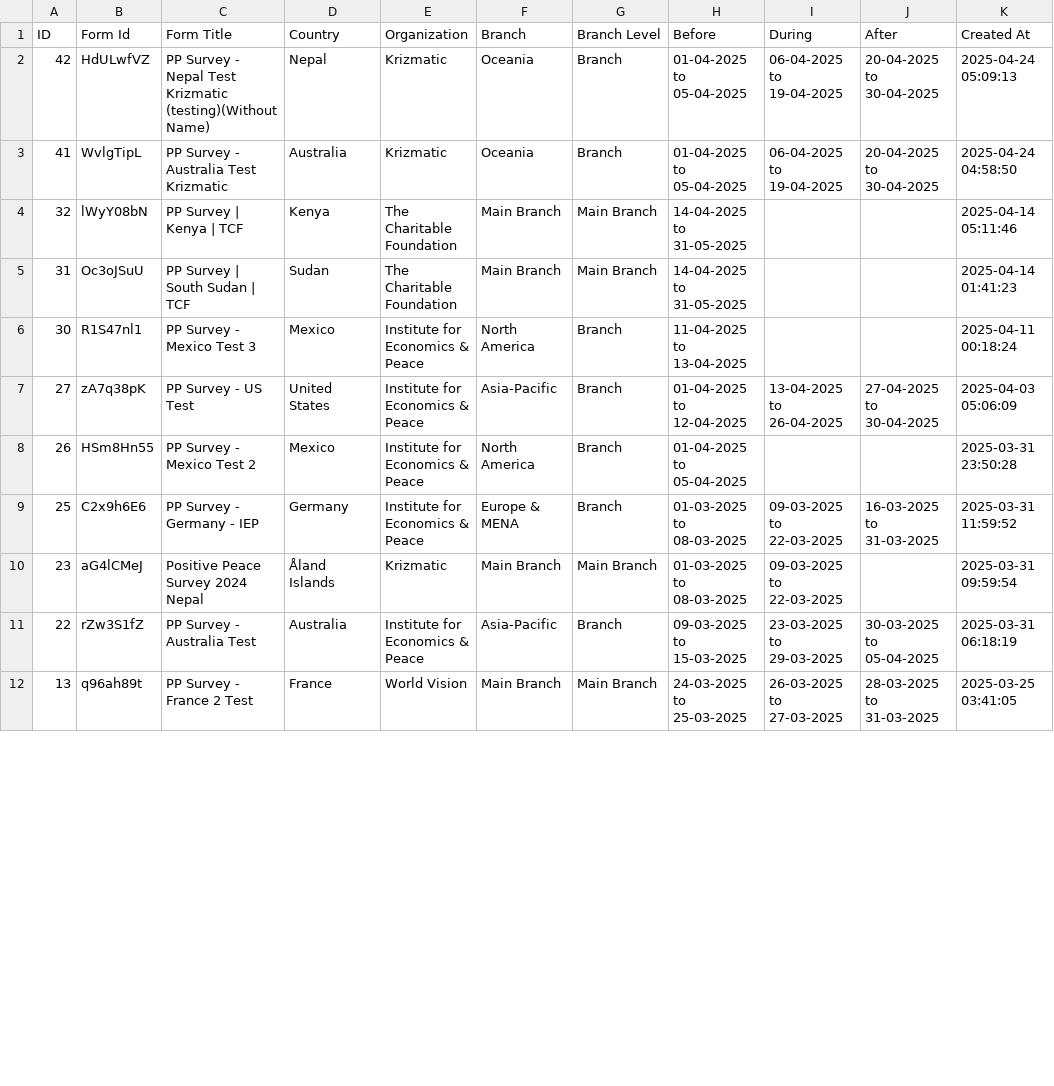
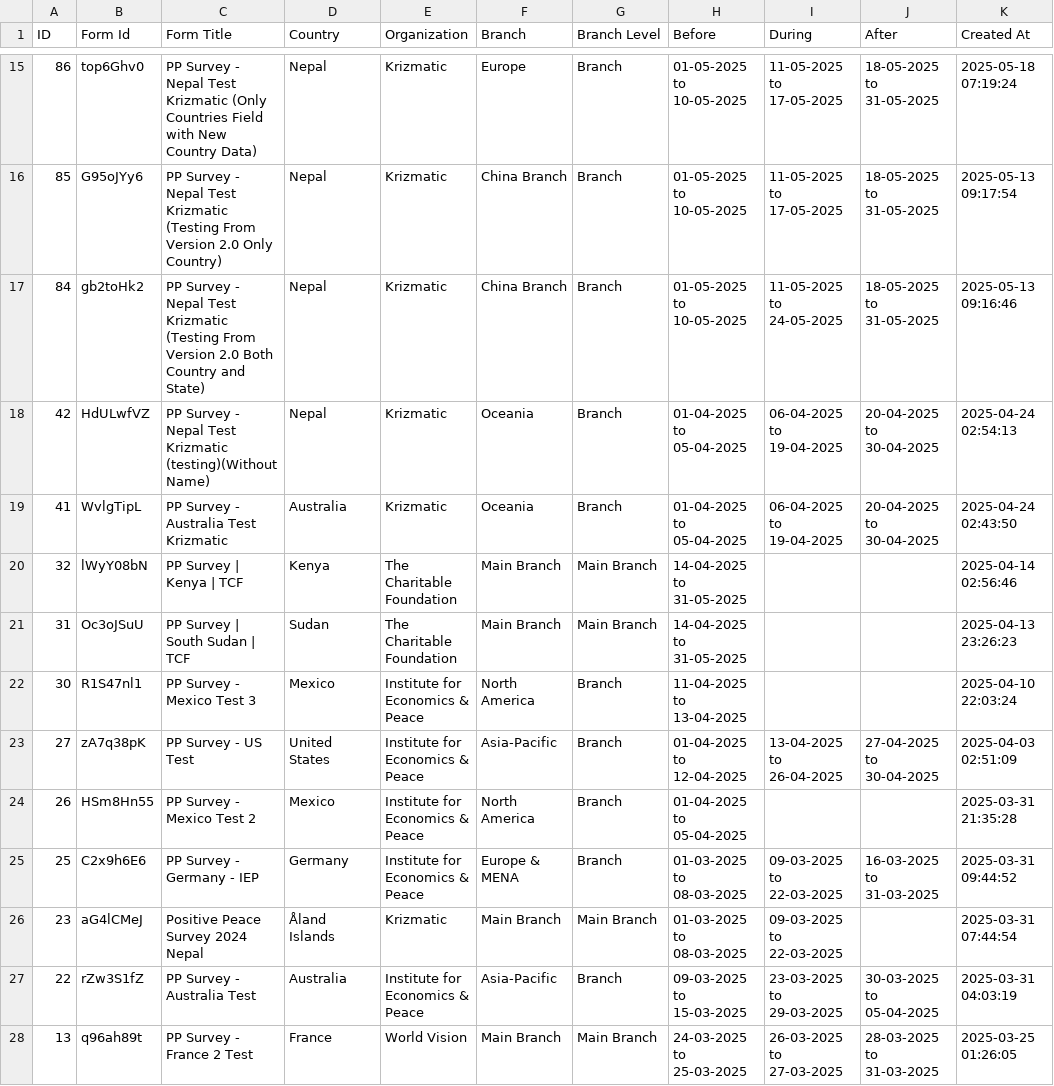
Before and after one commit to anupshakya7/typeform-dashboard, a CSV file: public/form.csv, drawn as a sheet; only a part is shown, gaps mark what is left out; the diff covers the shown part only.

```diff
--- a/public/form.csv
+++ b/public/form.csv
@@ -2,11 +15,14 @@ ID,"Form Id","Form Title",Country,Organization,Branch,"Branch Level",Before,Duri
-42,HdULwfVZ,"PP Survey - Nepal Test Krizmatic (testing)(Without Name)",Nepal,Krizmatic,Oceania,Branch,"01-04-2025 to 05-04-2025","06-04-2025 to 19-04-2025","20-04-2025 to 30-04-2025","2025-04-24 05:09:13"
-41,WvlgTipL,"PP Survey - Australia Test Krizmatic",Australia,Krizmatic,Oceania,Branch,"01-04-2025 to 05-04-2025","06-04-2025 to 19-04-2025","20-04-2025 to 30-04-2025","2025-04-24 04:58:50"
-32,lWyY08bN,"PP Survey | Kenya | TCF",Kenya,"The Charitable Foundation","Main Branch","Main Branch","14-04-2025 to 31-05-2025",,,"2025-04-14 05:11:46"
-31,Oc3oJSuU,"PP Survey | South Sudan | TCF",Sudan,"The Charitable Foundation","Main Branch","Main Branch","14-04-2025 to 31-05-2025",,,"2025-04-14 01:41:23"
-30,R1S47nl1,"PP Survey - Mexico Test 3",Mexico,"Institute for Economics & Peace","North America",Branch,"11-04-2025 to 13-04-2025",,,"2025-04-11 00:18:24"
-27,zA7q38pK,"PP Survey - US Test","United States","Institute for Economics & Peace",Asia-Pacific,Branch,"01-04-2025 to 12-04-2025","13-04-2025 to 26-04-2025","27-04-2025 to 30-04-2025","2025-04-03 05:06:09"
-26,HSm8Hn55,"PP Survey - Mexico Test 2",Mexico,"Institute for Economics & Peace","North America",Branch,"01-04-2025 to 05-04-2025",,,"2025-03-31 23:50:28"
-25,C2x9h6E6,"PP Survey - Germany - IEP",Germany,"Institute for Economics & Peace","Europe & MENA",Branch,"01-03-2025 to 08-03-2025","09-03-2025 to 22-03-2025","16-03-2025 to 31-03-2025","2025-03-31 11:59:52"
-23,aG4lCMeJ,"Positive Peace Survey 2024 Nepal","Åland Islands",Krizmatic,"Main Branch","Main Branch","01-03-2025 to 08-03-2025","09-03-2025 to 22-03-2025",,"2025-03-31 09:59:54"
-22,rZw3S1fZ,"PP Survey - Australia Test",Australia,"Institute for Economics & Peace",Asia-Pacific,Branch,"09-03-2025 to 15-03-2025","23-03-2025 to 29-03-2025","30-03-2025 to 05-04-2025","2025-03-31 06:18:19"
-13,q96ah89t,"PP Survey - France 2 Test",France,"World Vision","Main Branch","Main Branch","24-03-2025 to 25-03-2025","26-03-2025 to 27-03-2025","28-03-2025 to 31-03-2025","2025-03-25 03:41:05"
+86,top6Ghv0,"PP Survey - Nepal Test Krizmatic (Only Countries Field with New Country Data)",Nepal,Krizmatic,Europe,Branch,"01-05-2025 to 10-05-2025","11-05-2025 to 17-05-2025","18-05-2025 to 31-05-2025","2025-05-18 07:19:24"
+85,G95oJYy6,"PP Survey - Nepal Test Krizmatic (Testing From Version 2.0 Only Country)",Nepal,Krizmatic,"China Branch",Branch,"01-05-2025 to 10-05-2025","11-05-2025 to 17-05-2025","18-05-2025 to 31-05-2025","2025-05-13 09:17:54"
+84,gb2toHk2,"PP Survey - Nepal Test Krizmatic (Testing From Version 2.0 Both Country and State)",Nepal,Krizmatic,"China Branch",Branch,"01-05-2025 to 10-05-2025","11-05-2025 to 24-05-2025","18-05-2025 to 31-05-2025","2025-05-13 09:16:46"
+42,HdULwfVZ,"PP Survey - Nepal Test Krizmatic (testing)(Without Name)",Nepal,Krizmatic,Oceania,Branch,"01-04-2025 to 05-04-2025","06-04-2025 to 19-04-2025","20-04-2025 to 30-04-2025","2025-04-24 02:54:13"
+41,WvlgTipL,"PP Survey - Australia Test Krizmatic",Australia,Krizmatic,Oceania,Branch,"01-04-2025 to 05-04-2025","06-04-2025 to 19-04-2025","20-04-2025 to 30-04-2025","2025-04-24 02:43:50"
+32,lWyY08bN,"PP Survey | Kenya | TCF",Kenya,"The Charitable Foundation","Main Branch","Main Branch","14-04-2025 to 31-05-2025",,,"2025-04-14 02:56:46"
+31,Oc3oJSuU,"PP Survey | South Sudan | TCF",Sudan,"The Charitable Foundation","Main Branch","Main Branch","14-04-2025 to 31-05-2025",,,"2025-04-13 23:26:23"
+30,R1S47nl1,"PP Survey - Mexico Test 3",Mexico,"Institute for Economics & Peace","North America",Branch,"11-04-2025 to 13-04-2025",,,"2025-04-10 22:03:24"
+27,zA7q38pK,"PP Survey - US Test","United States","Institute for Economics & Peace",Asia-Pacific,Branch,"01-04-2025 to 12-04-2025","13-04-2025 to 26-04-2025","27-04-2025 to 30-04-2025","2025-04-03 02:51:09"
+26,HSm8Hn55,"PP Survey - Mexico Test 2",Mexico,"Institute for Economics & Peace","North America",Branch,"01-04-2025 to 05-04-2025",,,"2025-03-31 21:35:28"
+25,C2x9h6E6,"PP Survey - Germany - IEP",Germany,"Institute for Economics & Peace","Europe & MENA",Branch,"01-03-2025 to 08-03-2025","09-03-2025 to 22-03-2025","16-03-2025 to 31-03-2025","2025-03-31 09:44:52"
+23,aG4lCMeJ,"Positive Peace Survey 2024 Nepal","Åland Islands",Krizmatic,"Main Branch","Main Branch","01-03-2025 to 08-03-2025","09-03-2025 to 22-03-2025",,"2025-03-31 07:44:54"
+22,rZw3S1fZ,"PP Survey - Australia Test",Australia,"Institute for Economics & Peace",Asia-Pacific,Branch,"09-03-2025 to 15-03-2025","23-03-2025 to 29-03-2025","30-03-2025 to 05-04-2025","2025-03-31 04:03:19"
+13,q96ah89t,"PP Survey - France 2 Test",France,"World Vision","Main Branch","Main Branch","24-03-2025 to 25-03-2025","26-03-2025 to 27-03-2025","28-03-2025 to 31-03-2025","2025-03-25 01:26:05"
```
Also changed, not shown: 13 added rows and 5 edited cells elsewhere in this file, 10 other files.
